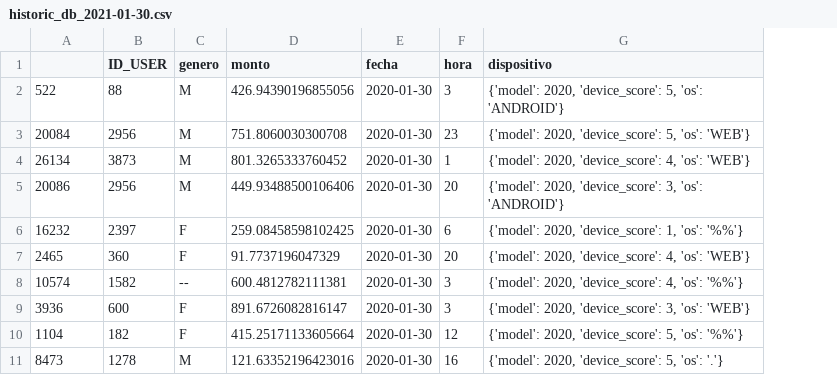
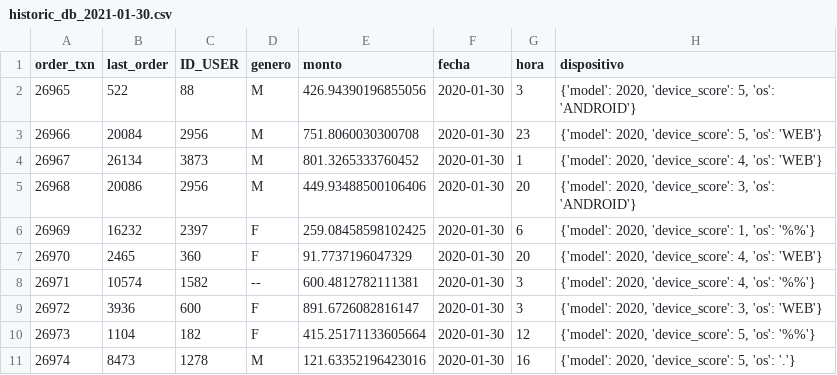
Before and after one commit to ElenaVillano/challenge_rpmx, a CSV file: data/historic_db_2021-01-30.csv, drawn as a sheet; only a part is shown; addresses are those after the commit; the diff names each change by its address in the sheet, - before the commit and + after, or states it on an @@ line.

Commit message:
adding task to upload data to rds

```diff
--- a/data/historic_db_2021-01-30.csv
+++ b/data/historic_db_2021-01-30.csv
+column A (order_txn), rows 2-11: 26965 | 26966 | 26967 | 26968 | 26969 | 26970 | 26971 | 26972 | 26973 | 26974
-B1: (empty)
+B1: last_order
```
Also changed, not shown: 5 other files.
